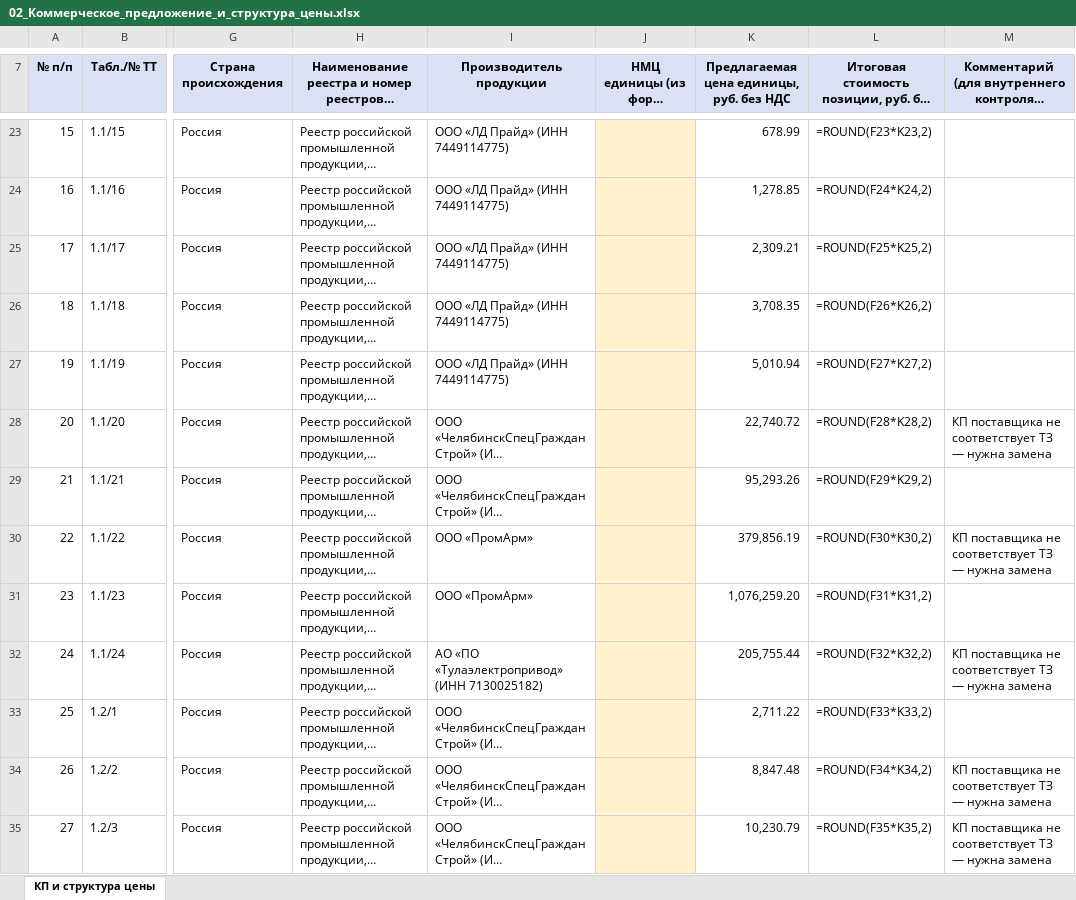
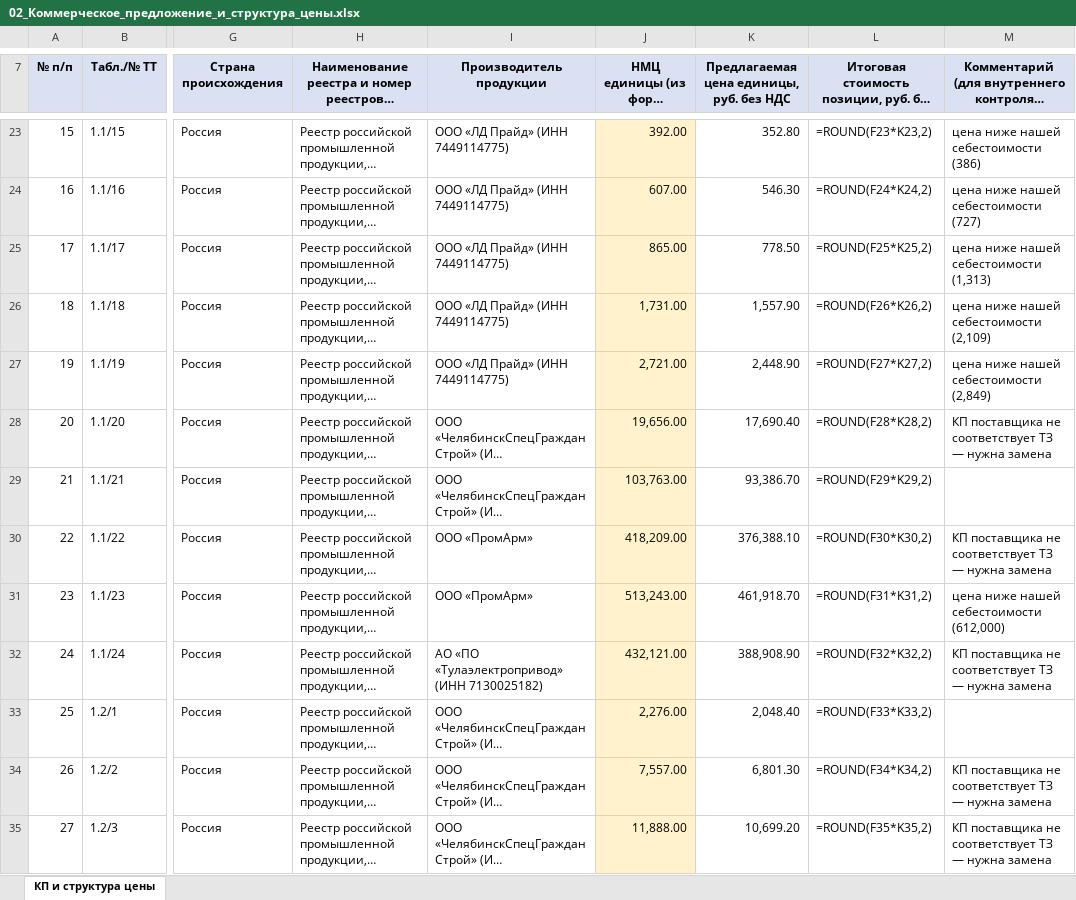
Before and after one commit to arorlov93/Tender-RUS-, an Excel workbook: KAMCHATKA_ZAYAVKA/02_Коммерческое_предложение_и_структура_цены.xlsx, sheet КП и структура цены, drawn as a sheet; only a part is shown, gaps mark what is left out; long unchanged cells end in …; values as stored, in another font and other column widths than the file's, no borders; formulas without a stored value are shown as written; the diff covers the shown part only; the diff names each change by its address in the sheet, - before the commit and + after, or states it on an @@ line.

```diff
--- a/KAMCHATKA_ZAYAVKA/02_Коммерческое_предложение_и_структура_цены.xlsx (sheet КП и структура цены)
+++ b/KAMCHATKA_ZAYAVKA/02_Коммерческое_предложение_и_структура_цены.xlsx (sheet КП и структура цены)
-J23 (НМЦ единицы (из формы заказчика)): (empty)
+J23 (НМЦ единицы (из формы заказчика)): 392.00
-K23: 678.99
+K23: 352.80
-M23: (empty)
+M23: цена ниже нашей себестоимости (386)
-J24 (НМЦ единицы (из формы заказчика)): (empty)
+J24 (НМЦ единицы (из формы заказчика)): 607.00
-K24: 1,278.85
+K24: 546.30
-M24: (empty)
+M24: цена ниже нашей себестоимости (727)
-J25 (НМЦ единицы (из формы заказчика)): (empty)
+J25 (НМЦ единицы (из формы заказчика)): 865.00
-K25: 2,309.21
+K25: 778.50
-M25: (empty)
+M25: цена ниже нашей себестоимости (1,313)
-J26 (НМЦ единицы (из формы заказчика)): (empty)
+J26 (НМЦ единицы (из формы заказчика)): 1,731.00
-K26: 3,708.35
+K26: 1,557.90
-M26: (empty)
+M26: цена ниже нашей себестоимости (2,109)
-J27 (НМЦ единицы (из формы заказчика)): (empty)
+J27 (НМЦ единицы (из формы заказчика)): 2,721.00
-K27: 5,010.94
+K27: 2,448.90
-M27: (empty)
+M27: цена ниже нашей себестоимости (2,849)
-J28 (НМЦ единицы (из формы заказчика)): (empty)
+J28 (НМЦ единицы (из формы заказчика)): 19,656.00
-K28: 22,740.72
+K28: 17,690.40
-J29 (НМЦ единицы (из формы заказчика)): (empty)
+J29 (НМЦ единицы (из формы заказчика)): 103,763.00
-K29: 95,293.26
+K29: 93,386.70
-J30 (НМЦ единицы (из формы заказчика)): (empty)
+J30 (НМЦ единицы (из формы заказчика)): 418,209.00
-K30: 379,856.19
+K30: 376,388.10
-J31 (НМЦ единицы (из формы заказчика)): (empty)
+J31 (НМЦ единицы (из формы заказчика)): 513,243.00
-K31: 1,076,259.20
+K31: 461,918.70
-M31: (empty)
+M31: цена ниже нашей себестоимости (612,000)
-J32 (НМЦ единицы (из формы заказчика)): (empty)
+J32 (НМЦ единицы (из формы заказчика)): 432,121.00
-K32: 205,755.44
+K32: 388,908.90
-J33 (НМЦ единицы (из формы заказчика)): (empty)
+J33 (НМЦ единицы (из формы заказчика)): 2,276.00
-K33: 2,711.22
+K33: 2,048.40
-J34 (НМЦ единицы (из формы заказчика)): (empty)
+J34 (НМЦ единицы (из формы заказчика)): 7,557.00
-K34: 8,847.48
+K34: 6,801.30
-J35 (НМЦ единицы (из формы заказчика)): (empty)
+J35 (НМЦ единицы (из формы заказчика)): 11,888.00
-K35: 10,230.79
+K35: 10,699.20
```
Also changed, not shown: 634 edited cells elsewhere in this sheet, KAMCHATKA_FINAL_ZAVODY/00_СВОДКА.xlsx, KAMCHATKA_FINAL_ZAVODY/01_ООО_Пермский_трубопроводный_завод.xlsx, 38 other files.
